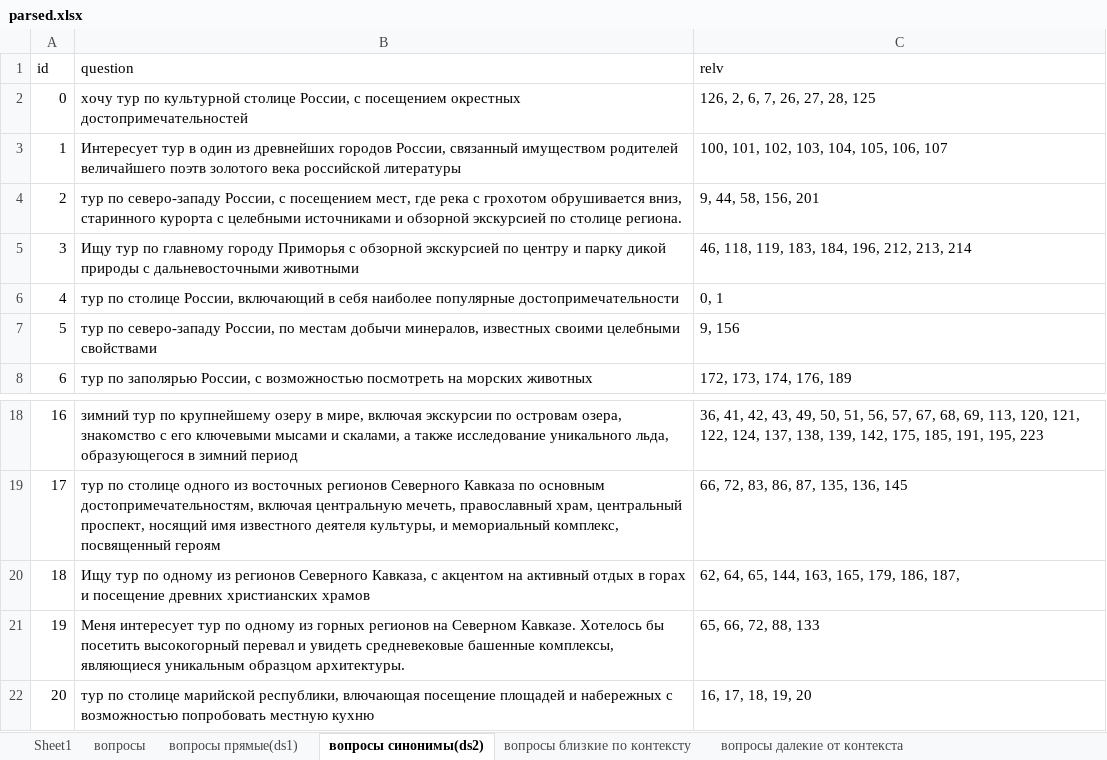
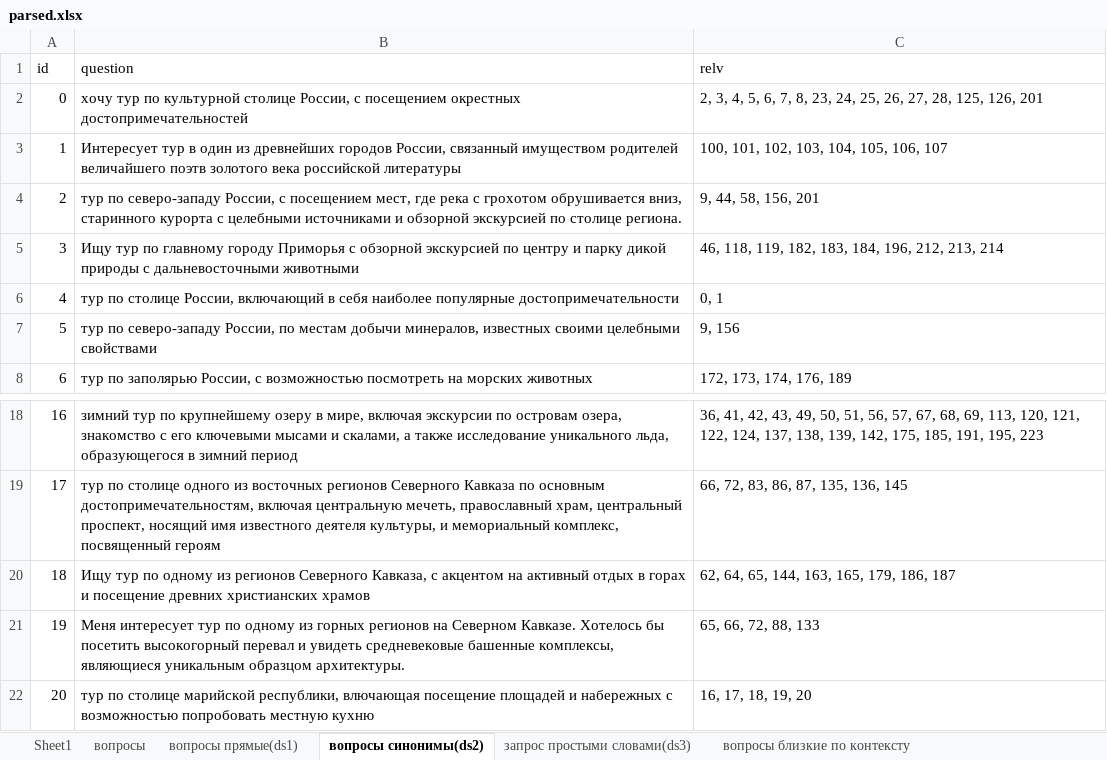
Before and after one commit to kkksas/diplomat, an Excel workbook: anextour parser/parsed.xlsx, sheet вопросы синонимы(ds2), drawn as a sheet; only a part is shown, gaps mark what is left out; values as stored, in another font and other column widths than the file's, no borders; the diff names each change by its address in the sheet, - before the commit and + after, or states it on an @@ line.

```diff
--- a/anextour parser/parsed.xlsx (sheet вопросы синонимы(ds2))
+++ b/anextour parser/parsed.xlsx (sheet вопросы синонимы(ds2))
+sheet tab: запрос простыми словами(ds3)
-C2 (relv): 126, 2, 6, 7, 26, 27, 28, 125
+C2 (relv): 2, 3, 4, 5, 6, 7, 8, 23, 24, 25, 26, 27, 28, 125, 126, 201
-C5 (relv): 46, 118, 119, 183, 184, 196, 212, 213, 214
+C5 (relv): 46, 118, 119, 182, 183, 184, 196, 212, 213, 214
-C20 (relv): 62, 64, 65, 144, 163, 165, 179, 186, 187,
+C20 (relv): 62, 64, 65, 144, 163, 165, 179, 186, 187
```
Also changed, not shown: sheet Sheet1, sheet вопросы, sheet вопросы прямые(ds1), 32 other files.
